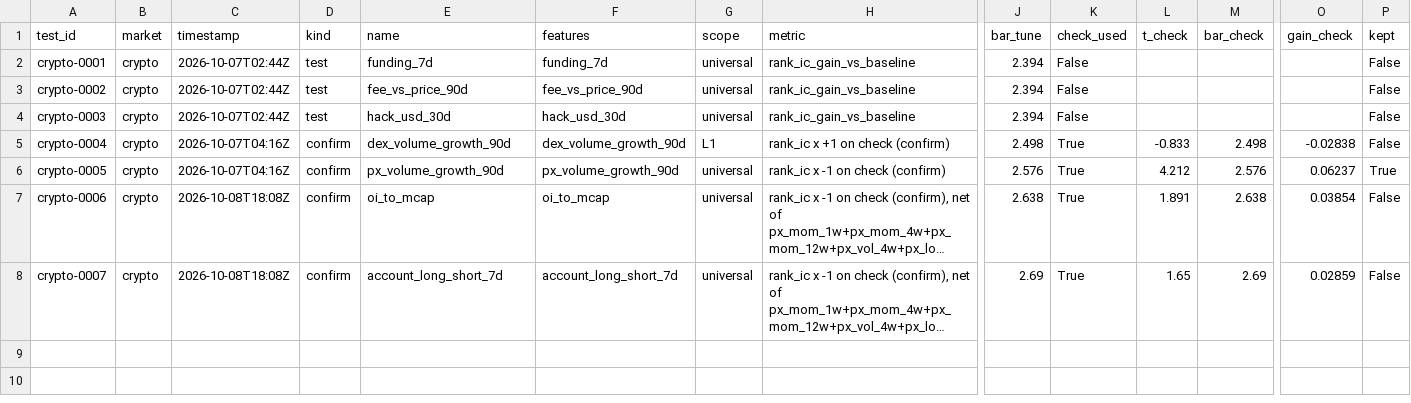
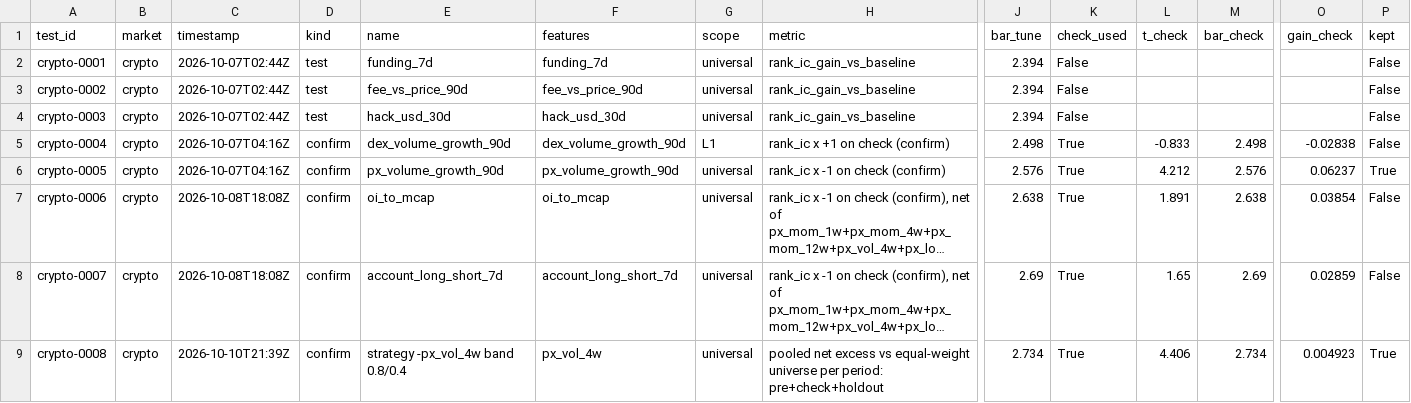
Before and after one commit to 0xbeamish/project-new-gen-investing, a CSV file: data/engine/crypto/registry.csv, drawn as a sheet; only a part is shown, gaps mark what is left out; long unchanged cells end in …; rows hold the shown columns only; the diff names each change by its address in the sheet, - before the commit and + after, or states it on an @@ line.

```diff
--- a/data/engine/crypto/registry.csv
+++ b/data/engine/crypto/registry.csv
+row 9: crypto-0008 | crypto | 2026-10-10T21:39Z | confirm | strategy -px_vol_4w band 0.8/0.4 | px_vol_4w | universal | pooled net excess vs equal-weight universe per period: pre+check+holdout | 2.734 | True | 4.406 | 2.734 | 0.004923 | True
```
Also changed, not shown: 3 other files.
